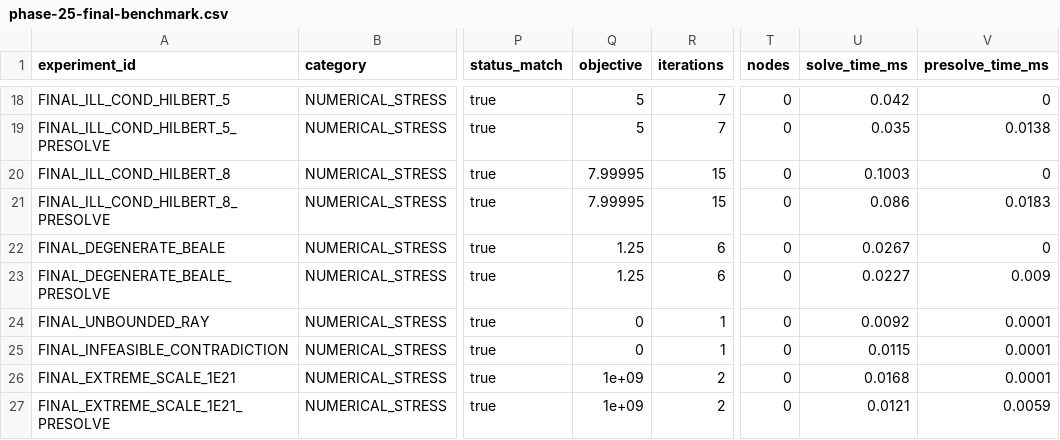
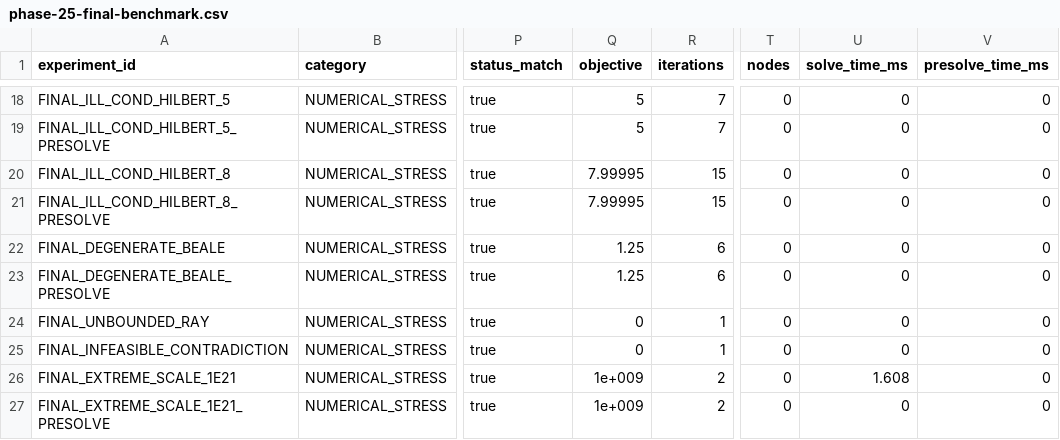
Before and after one commit to preetham-18-developer/Mangalore-Refinery-and-Petrochemicals-Limited, a CSV file: phase-25-final-benchmark.csv, drawn as a sheet; only a part is shown, gaps mark what is left out; the diff covers the shown part only; the diff names each change by its address in the sheet, - before the commit and + after, or states it on an @@ line.

Commit message:
fix(core): remediate LP/MILP presolve and dual simplex correctness, add HiGHS oracle harness

```diff
--- a/phase-25-final-benchmark.csv
+++ b/phase-25-final-benchmark.csv
-U18 (solve_time_ms): 0.042
+U18 (solve_time_ms): 0
-U19 (solve_time_ms): 0.035
+U19 (solve_time_ms): 0
-V19 (presolve_time_ms): 0.0138
+V19 (presolve_time_ms): 0
-U20 (solve_time_ms): 0.1003
+U20 (solve_time_ms): 0
-U21 (solve_time_ms): 0.086
+U21 (solve_time_ms): 0
-V21 (presolve_time_ms): 0.0183
+V21 (presolve_time_ms): 0
-U22 (solve_time_ms): 0.0267
+U22 (solve_time_ms): 0
-U23 (solve_time_ms): 0.0227
+U23 (solve_time_ms): 0
-V23 (presolve_time_ms): 0.009
+V23 (presolve_time_ms): 0
-U24 (solve_time_ms): 0.0092
+U24 (solve_time_ms): 0
-V24:V26 (presolve_time_ms): 0.0001
+V24:V26 (presolve_time_ms): 0
-U25 (solve_time_ms): 0.0115
+U25 (solve_time_ms): 0
-Q26:Q27 (objective): 1e+09
+Q26:Q27 (objective): 1e+009
-U26 (solve_time_ms): 0.0168
+U26 (solve_time_ms): 1.608
-U27 (solve_time_ms): 0.0121
+U27 (solve_time_ms): 0
-V27 (presolve_time_ms): 0.0059
+V27 (presolve_time_ms): 0
```
Also changed, not shown: 35 edited cells elsewhere in this file, phase-22-ablation.csv, phase-23-scalability.csv, 50 other files.
